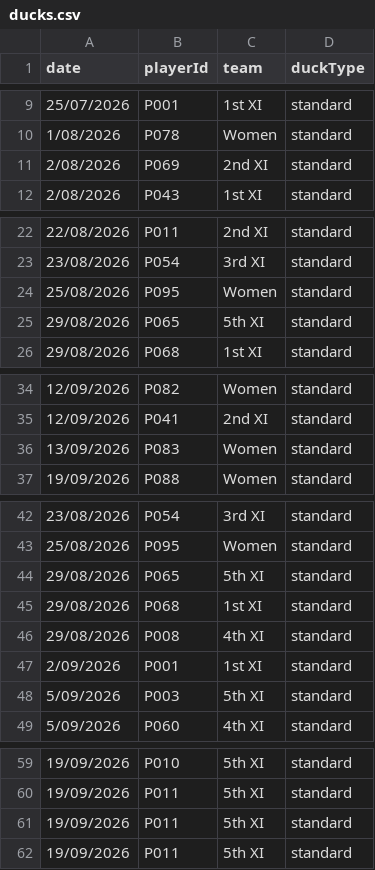
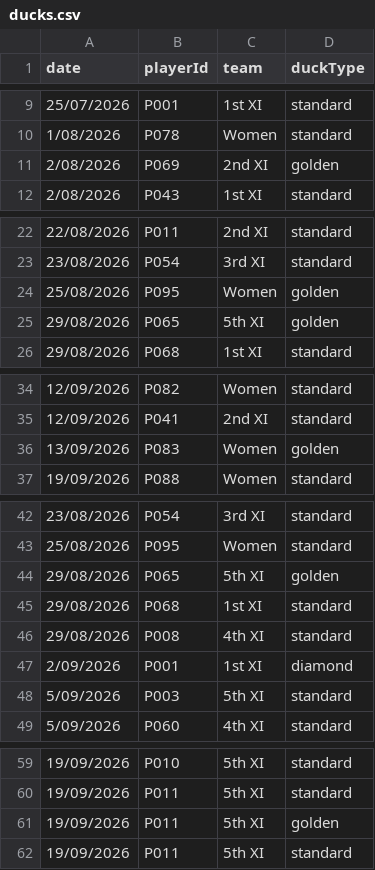
Before and after one commit to h4ff/taipans-duck-pond, a CSV file: data/ducks.csv, drawn as a sheet; only a part is shown, gaps mark what is left out; the diff covers the shown part only.

Commit message:
Update ducks.csv

```diff
--- a/data/ducks.csv
+++ b/data/ducks.csv
@@ -10,3 +10,3 @@ date,playerId,team,duckType
 1/08/2026,P078,Women,standard
-2/08/2026,P069,2nd XI,standard
+2/08/2026,P069,2nd XI,golden
 2/08/2026,P043,1st XI,standard
@@ -23,4 +23,4 @@ date,playerId,team,duckType
 23/08/2026,P054,3rd XI,standard
-25/08/2026,P095,Women,standard
-29/08/2026,P065,5th XI,standard
+25/08/2026,P095,Women,golden
+29/08/2026,P065,5th XI,golden
 29/08/2026,P068,1st XI,standard
@@ -35,3 +35,3 @@ date,playerId,team,duckType
 12/09/2026,P041,2nd XI,standard
-13/09/2026,P083,Women,standard
+13/09/2026,P083,Women,golden
 19/09/2026,P088,Women,standard
@@ -43,6 +43,6 @@ date,playerId,team,duckType
 25/08/2026,P095,Women,standard
-29/08/2026,P065,5th XI,standard
+29/08/2026,P065,5th XI,golden
 29/08/2026,P068,1st XI,standard
 29/08/2026,P008,4th XI,standard
-2/09/2026,P001,1st XI,standard
+2/09/2026,P001,1st XI,diamond
 5/09/2026,P003,5th XI,standard
@@ -60,3 +60,3 @@ date,playerId,team,duckType
 19/09/2026,P011,5th XI,standard
-19/09/2026,P011,5th XI,standard
+19/09/2026,P011,5th XI,golden
 19/09/2026,P011,5th XI,standard
```
Also changed, not shown: 1 edited cell elsewhere in this file.
